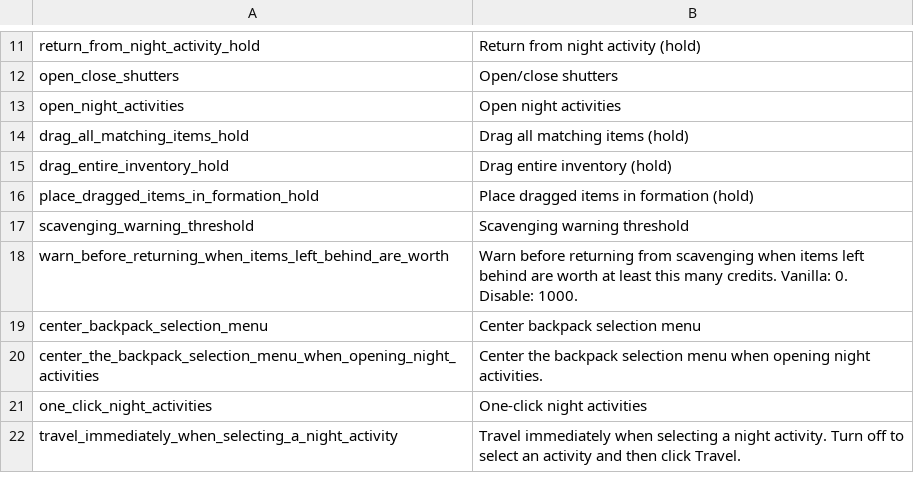
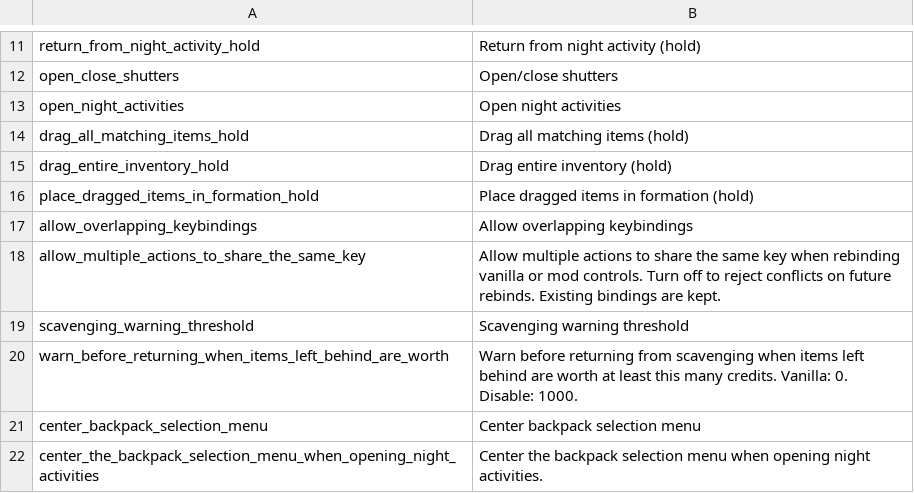
Before and after one commit to mickvangelderen/tuck, a CSV file: src/Tuck.Mod/Localization/en.csv, drawn as a sheet; only a part is shown, gaps mark what is left out; the shorter side is filled out with more unchanged rows.

Commit message:
Allow overlapping keybindings by default with an optional toggle

```diff
--- a/src/Tuck.Mod/Localization/en.csv
+++ b/src/Tuck.Mod/Localization/en.csv
@@ -16,2 +16,4 @@ drag_entire_inventory_hold,Drag entire inventory (hold)
 place_dragged_items_in_formation_hold,Place dragged items in formation (hold)
+allow_overlapping_keybindings,Allow overlapping keybindings
+allow_multiple_actions_to_share_the_same_key,Allow multiple actions to share the same key when rebinding vanilla or mod controls. Turn off to reject conflicts on future rebinds. Existing bindings are kept.
 scavenging_warning_threshold,Scavenging warning threshold
```
Also changed, not shown: 4 other files.
